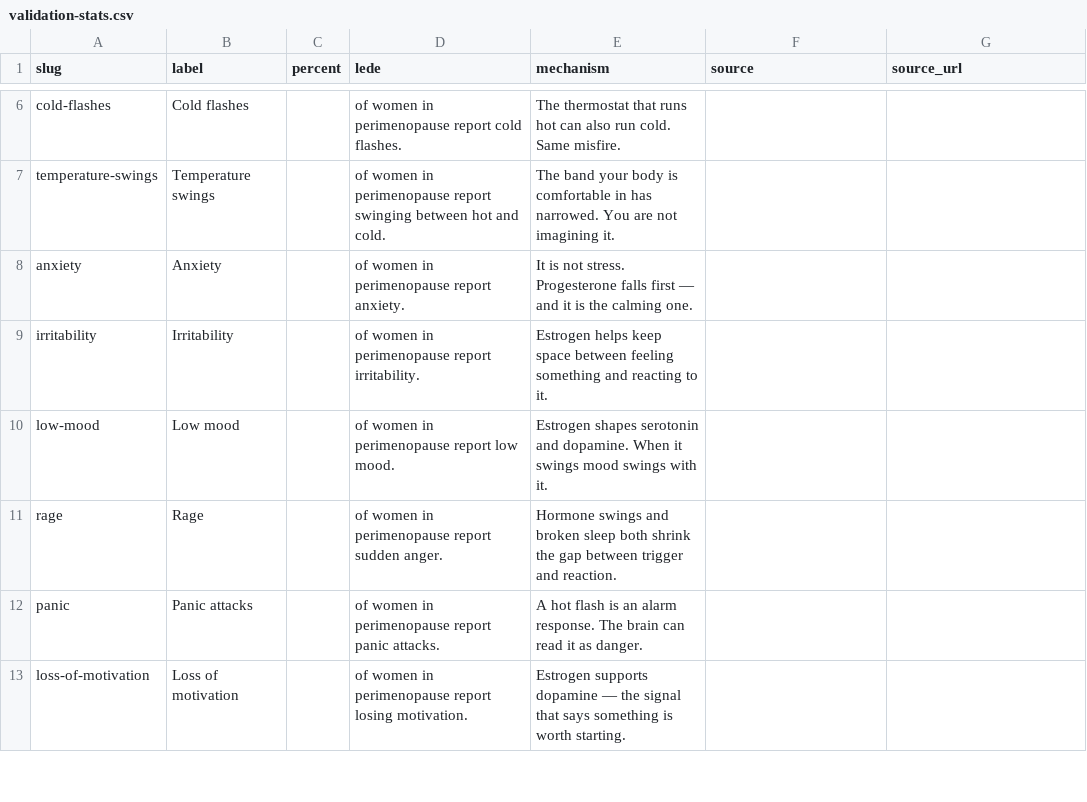
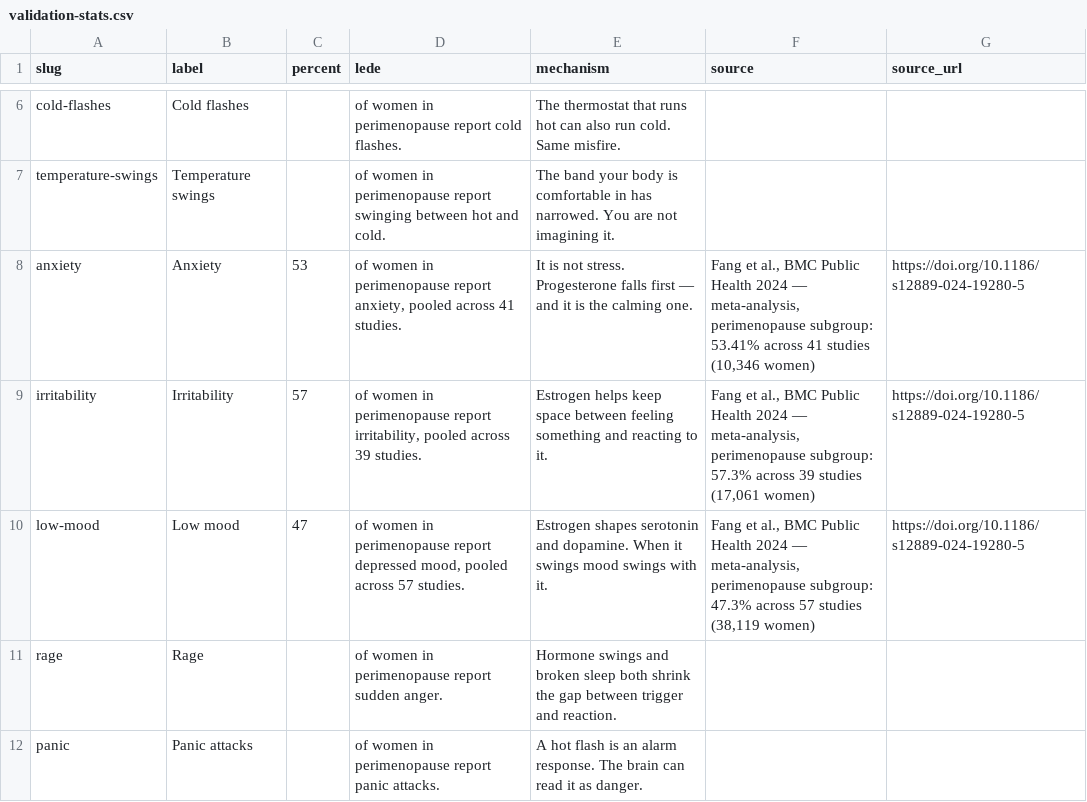
Before and after one commit to octaviosancho-dev/nuva-app, a CSV file: content/validation-stats.csv, drawn as a sheet; only a part is shown, gaps mark what is left out; the shorter side is filled out with more unchanged rows; the diff covers the shown part only.

```diff
--- a/content/validation-stats.csv
+++ b/content/validation-stats.csv
@@ -7,5 +7,5 @@ cold-flashes,Cold flashes,,of women in perimenopause report cold flashes.,The th
 temperature-swings,Temperature swings,,of women in perimenopause report swinging between hot and cold.,The band your body is comfortable in has narrowed. You are not imagining it.,,
-anxiety,Anxiety,,of women in perimenopause report anxiety.,It is not stress. Progesterone falls first — and it is the calming one.,,
-irritability,Irritability,,of women in perimenopause report irritability.,Estrogen helps keep space between feeling something and reacting to it.,,
-low-mood,Low mood,,of women in perimenopause report low mood.,Estrogen shapes serotonin and dopamine. When it swings mood swings with it.,,
+anxiety,Anxiety,53,"of women in perimenopause report anxiety, pooled across 41 studies.",It is not stress. Progesterone falls first — and it is the calming one.,"Fang et al., BMC Public Health 2024 — meta-analysis, perimenopause subgroup: 53.41% across 41 studies (10,346 women)",https://doi.org/10.1186/s12889-024-19280-5
+irritability,Irritability,57,"of women in perimenopause report irritability, pooled across 39 studies.",Estrogen helps keep space between feeling something and reacting to it.,"Fang et al., BMC Public Health 2024 — meta-analysis, perimenopause subgroup: 57.3% across 39 studies (17,061 women)",https://doi.org/10.1186/s12889-024-19280-5
+low-mood,Low mood,47,"of women in perimenopause report depressed mood, pooled across 57 studies.",Estrogen shapes serotonin and dopamine. When it swings mood swings with it.,"Fang et al., BMC Public Health 2024 — meta-analysis, perimenopause subgroup: 47.3% across 57 studies (38,119 women)",https://doi.org/10.1186/s12889-024-19280-5
 rage,Rage,,of women in perimenopause report sudden anger.,Hormone swings and broken sleep both shrink the gap between trigger and reaction.,,
```
Also changed, not shown: 36 edited cells elsewhere in this file.
